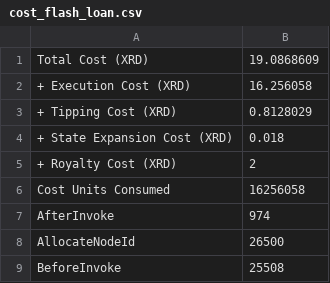
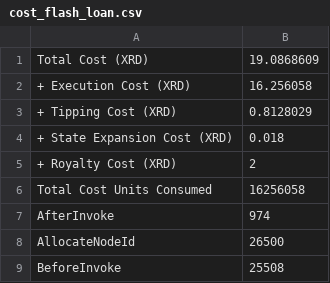
Before and after one commit to radixdlt/radixdlt-scrypto, a CSV file: radix-engine-tests/assets/cost_flash_loan.csv, drawn as a sheet; only a part is shown.

```diff
--- a/radix-engine-tests/assets/cost_flash_loan.csv
+++ b/radix-engine-tests/assets/cost_flash_loan.csv
@@ -5,3 +5,3 @@ Total Cost (XRD)                                                ,  19.0868609
 + Royalty Cost (XRD)                                            ,           2
-Cost Units Consumed                                             ,    16256058
+Total Cost Units Consumed                                       ,    16256058
 AfterInvoke                                                     ,         974
```
Also changed, not shown: radix-engine-tests/assets/cost_publish_large_package.csv, radix-engine-tests/assets/cost_radiswap.csv, 3 other files.
